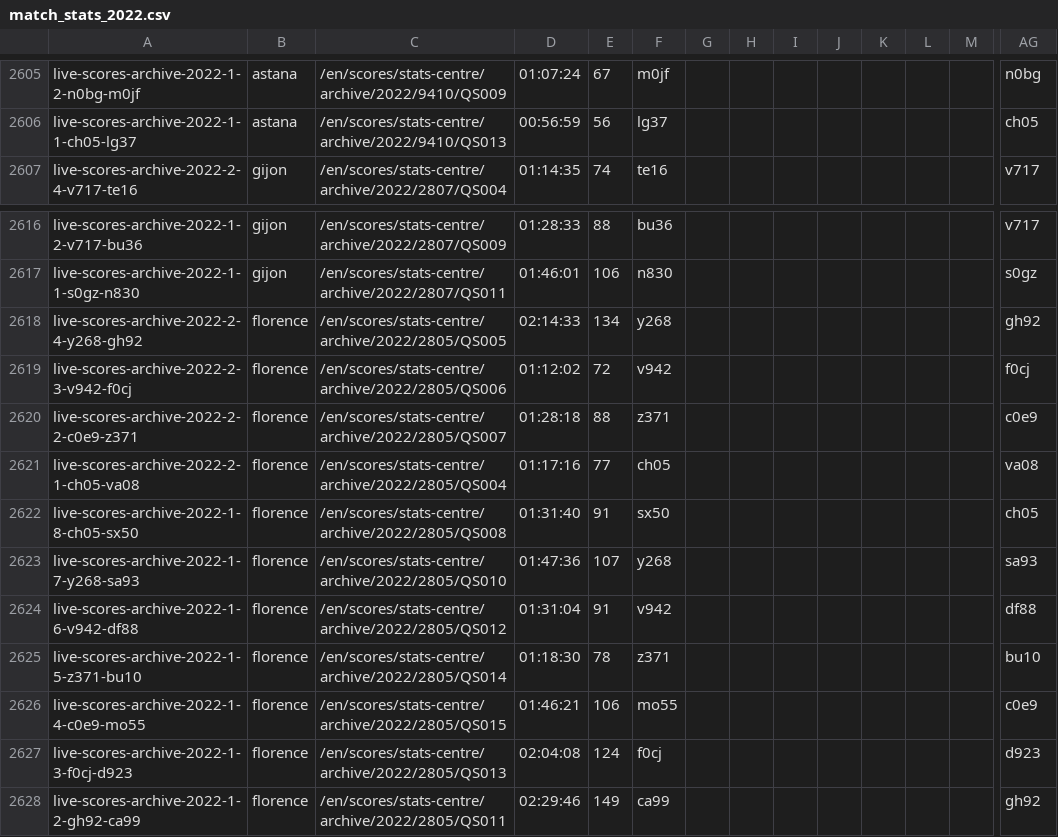
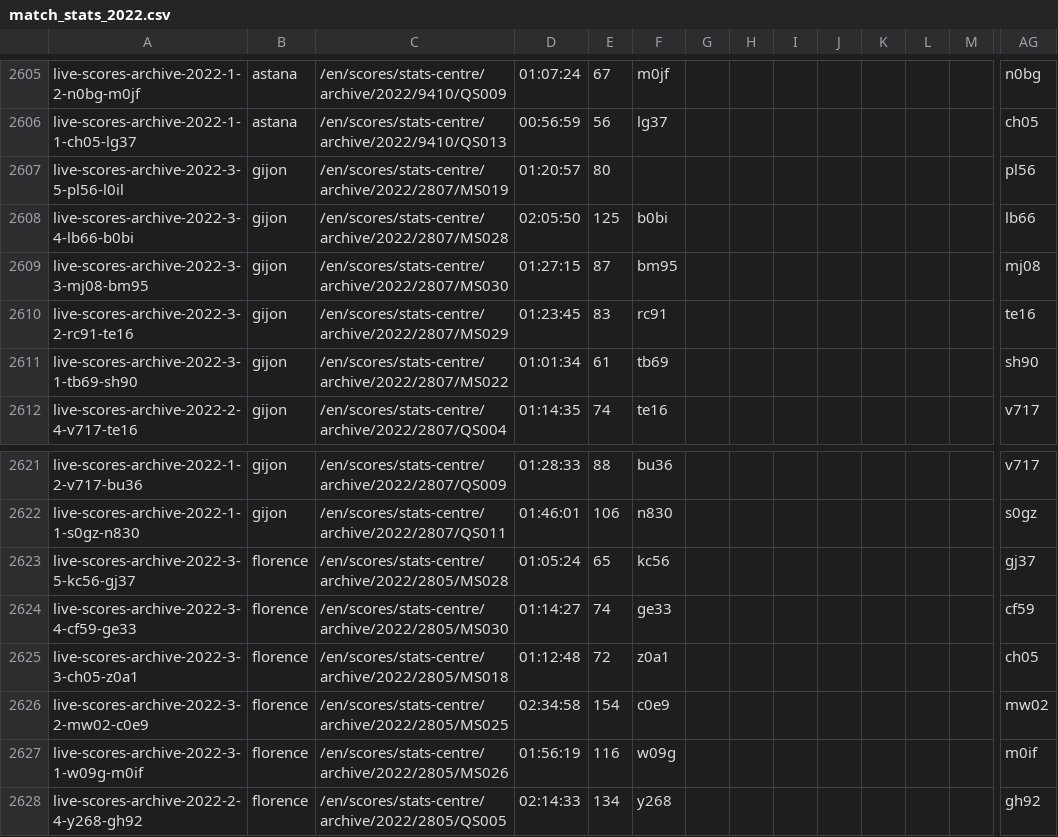
Before and after one commit to serve-and-volley/atp-world-tour-tennis-data, a CSV file: csv/3_match_stats/match_stats_2022.csv, drawn as a sheet; only a part is shown, gaps mark what is left out; the shorter side is filled out with more unchanged rows; rows hold the shown columns only; the diff names each change by its address in the sheet, - before the commit and + after, or states it on an @@ line.

```diff
--- a/csv/3_match_stats/match_stats_2022.csv
+++ b/csv/3_match_stats/match_stats_2022.csv
+row 2607: live-scores-archive-2022-3-5-pl56-l0il | gijon | /en/scores/stats-centre/archive/2022/2807/MS019 | 01:20:57 | 80 |  |  |  |  |  |  |  |  | pl56
+row 2608: live-scores-archive-2022-3-4-lb66-b0bi | gijon | /en/scores/stats-centre/archive/2022/2807/MS028 | 02:05:50 | 125 | b0bi |  |  |  |  |  |  |  | lb66
+row 2609: live-scores-archive-2022-3-3-mj08-bm95 | gijon | /en/scores/stats-centre/archive/2022/2807/MS030 | 01:27:15 | 87 | bm95 |  |  |  |  |  |  |  | mj08
+row 2610: live-scores-archive-2022-3-2-rc91-te16 | gijon | /en/scores/stats-centre/archive/2022/2807/MS029 | 01:23:45 | 83 | rc91 |  |  |  |  |  |  |  | te16
+row 2611: live-scores-archive-2022-3-1-tb69-sh90 | gijon | /en/scores/stats-centre/archive/2022/2807/MS022 | 01:01:34 | 61 | tb69 |  |  |  |  |  |  |  | sh90
+row 2623: live-scores-archive-2022-3-5-kc56-gj37 | florence | /en/scores/stats-centre/archive/2022/2805/MS028 | 01:05:24 | 65 | kc56 |  |  |  |  |  |  |  | gj37
+row 2624: live-scores-archive-2022-3-4-cf59-ge33 | florence | /en/scores/stats-centre/archive/2022/2805/MS030 | 01:14:27 | 74 | ge33 |  |  |  |  |  |  |  | cf59
+row 2625: live-scores-archive-2022-3-3-ch05-z0a1 | florence | /en/scores/stats-centre/archive/2022/2805/MS018 | 01:12:48 | 72 | z0a1 |  |  |  |  |  |  |  | ch05
+row 2626: live-scores-archive-2022-3-2-mw02-c0e9 | florence | /en/scores/stats-centre/archive/2022/2805/MS025 | 02:34:58 | 154 | c0e9 |  |  |  |  |  |  |  | mw02
+row 2627: live-scores-archive-2022-3-1-w09g-m0if | florence | /en/scores/stats-centre/archive/2022/2805/MS026 | 01:56:19 | 116 | w09g |  |  |  |  |  |  |  | m0if
```
